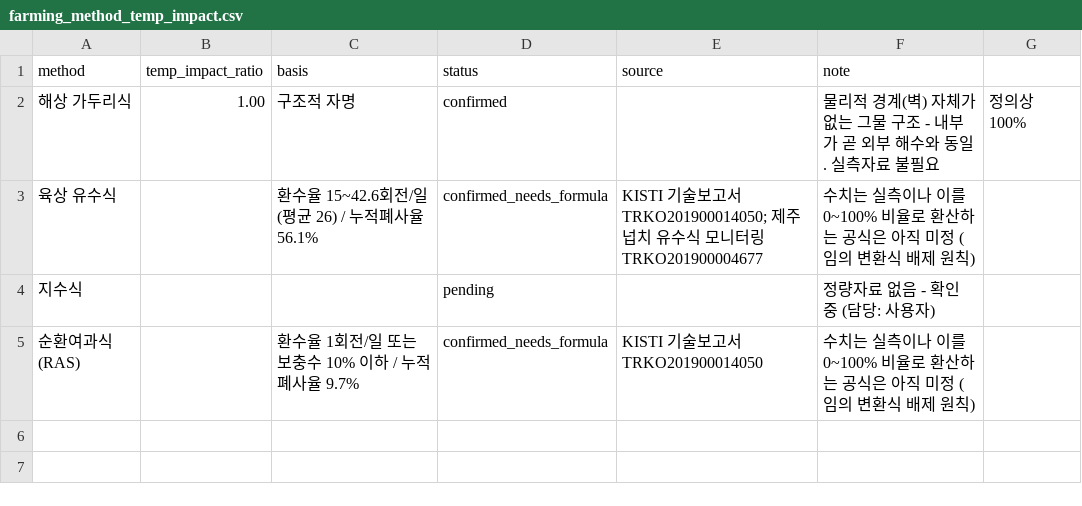
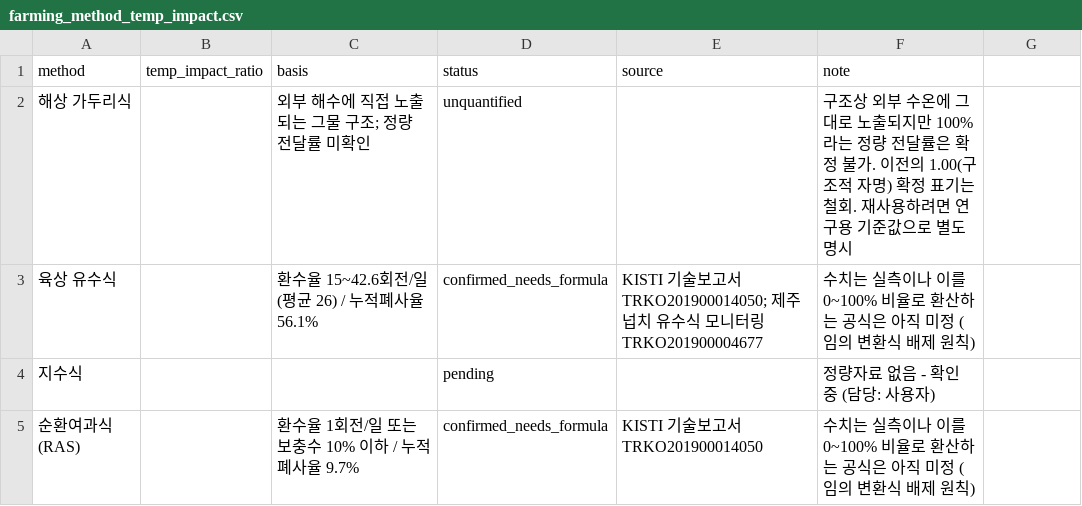
Before and after one commit to kjhes/ocean-science-bigdata-2026, a CSV file: data/external/farming_methods/farming_method_temp_impact.csv, drawn as a sheet; the diff names each change by its address in the sheet, - before the commit and + after, or states it on an @@ line.

```diff
--- a/data/external/farming_methods/farming_method_temp_impact.csv
+++ b/data/external/farming_methods/farming_method_temp_impact.csv
-B2 (temp_impact_ratio): 1.00
+B2 (temp_impact_ratio): (empty)
-C2 (basis): 구조적 자명
+C2 (basis): 외부 해수에 직접 노출되는 그물 구조; 정량 전달률 미확인
-D2 (status): confirmed
+D2 (status): unquantified
-F2 (note): 물리적 경계(벽) 자체가 없는 그물 구조 - 내부가 곧 외부 해수와 동일. 실측자료 불필요
+F2 (note): 구조상 외부 수온에 그대로 노출되지만 100%라는 정량 전달률은 확정 불가. 이전의 1.00(구조적 자명) 확정 표기는 철회. 재사용하려면 연구용 기준값으로 별도 명시
-G2: 정의상 100%
+G2: (empty)
```
Also changed, not shown: 29 other files.
